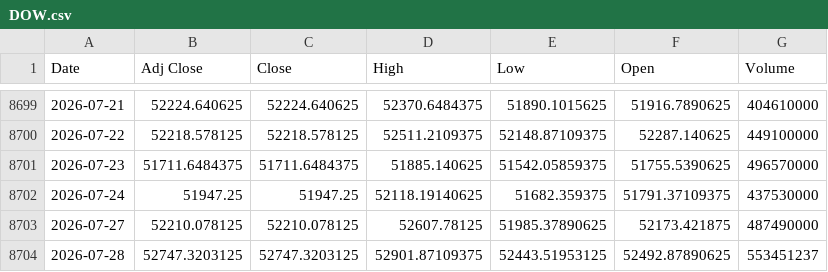
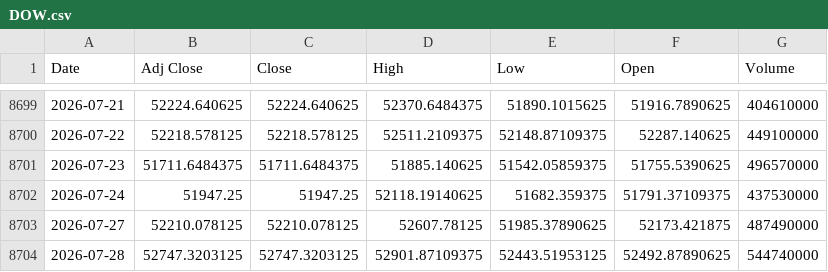
Before and after one commit to khemosu99-bit/overnight-kr, a CSV file: data/raw/DOW.csv, drawn as a sheet; only a part is shown, gaps mark what is left out.

```diff
--- a/data/raw/DOW.csv
+++ b/data/raw/DOW.csv
@@ -8703,2 +8703,2 @@ Date,Adj Close,Close,High,Low,Open,Volume
 2026-07-27,52210.078125,52210.078125,52607.78125,51985.37890625,52173.421875,487490000
-2026-07-28,52747.3203125,52747.3203125,52901.87109375,52443.51953125,52492.87890625,553451237
+2026-07-28,52747.3203125,52747.3203125,52901.87109375,52443.51953125,52492.87890625,544740000
```
Also changed, not shown: data/raw/EWY.csv, data/raw/KOSDAQ.csv, 31 other files.
